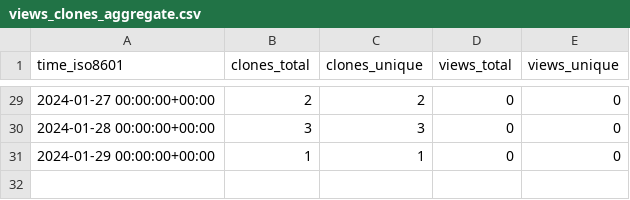
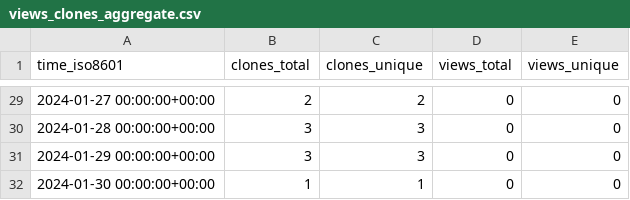
Before and after one commit to stablecaps/eyes3scribe, a CSV file: stablecaps/eyes3scribe/ghrs-data/views_clones_aggregate.csv, drawn as a sheet; only a part is shown, gaps mark what is left out.

```diff
--- a/stablecaps/eyes3scribe/ghrs-data/views_clones_aggregate.csv
+++ b/stablecaps/eyes3scribe/ghrs-data/views_clones_aggregate.csv
@@ -30,2 +30,3 @@ time_iso8601,clones_total,clones_unique,views_total,views_unique
 2024-01-28 00:00:00+00:00,3,3,0,0
-2024-01-29 00:00:00+00:00,1,1,0,0
+2024-01-29 00:00:00+00:00,3,3,0,0
+2024-01-30 00:00:00+00:00,1,1,0,0
```
Also changed, not shown: 1 other file.
